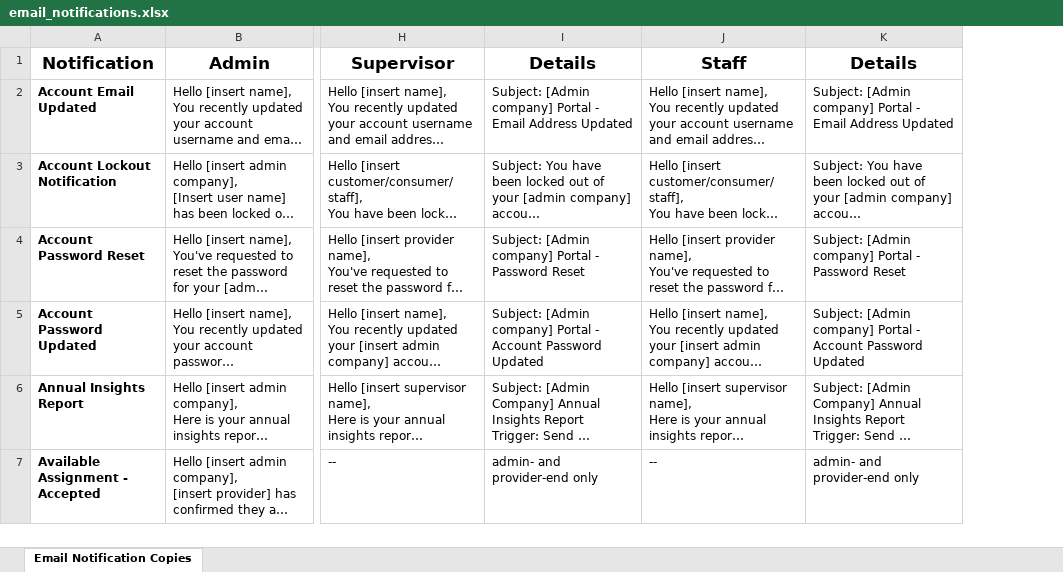
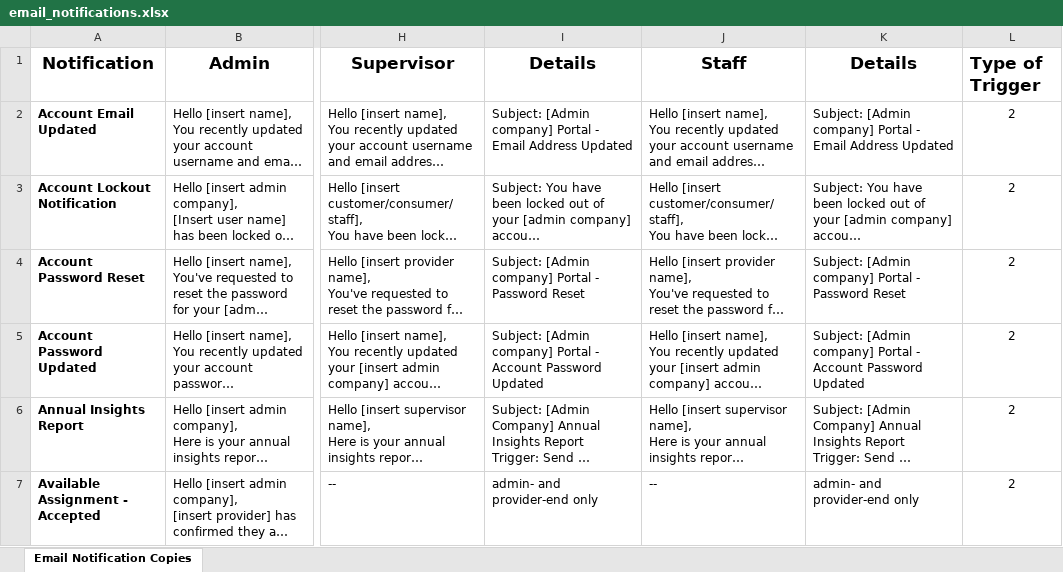
Before and after one commit to usman134151/eclipse, an Excel workbook: public/seeders/email_notifications.xlsx, sheet Email Notification Copies, drawn as a sheet; only a part is shown, gaps mark what is left out; long unchanged cells end in …; values as stored, in another font and other column widths than the file's, no borders; charts and pictures not drawn; the diff covers the shown part only; the diff names each change by its address in the sheet, - before the commit and + after, or states it on an @@ line.

Commit message:
Notification Module issues fixed

```diff
--- a/public/seeders/email_notifications.xlsx (sheet Email Notification Copies)
+++ b/public/seeders/email_notifications.xlsx (sheet Email Notification Copies)
+column L, rows 1-7: Type of Trigger | 2 | 2 | 2 | 2 | 2 | 2
```
Also changed, not shown: 1 edited cell elsewhere in this sheet, hidden cells, charts or pictures, public/seeders/sms_notifications.xlsx, public/seeders/system_notifications.xlsx, 6 other files.
